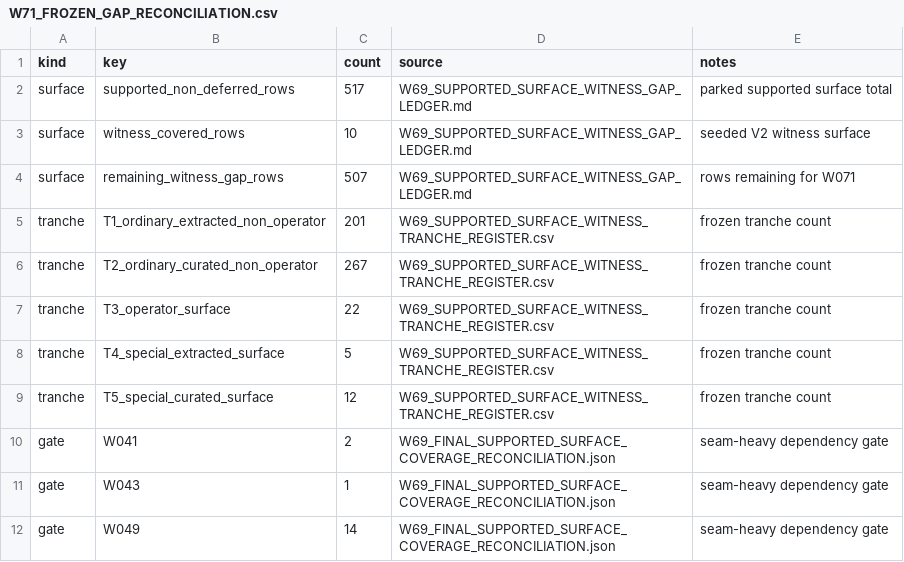
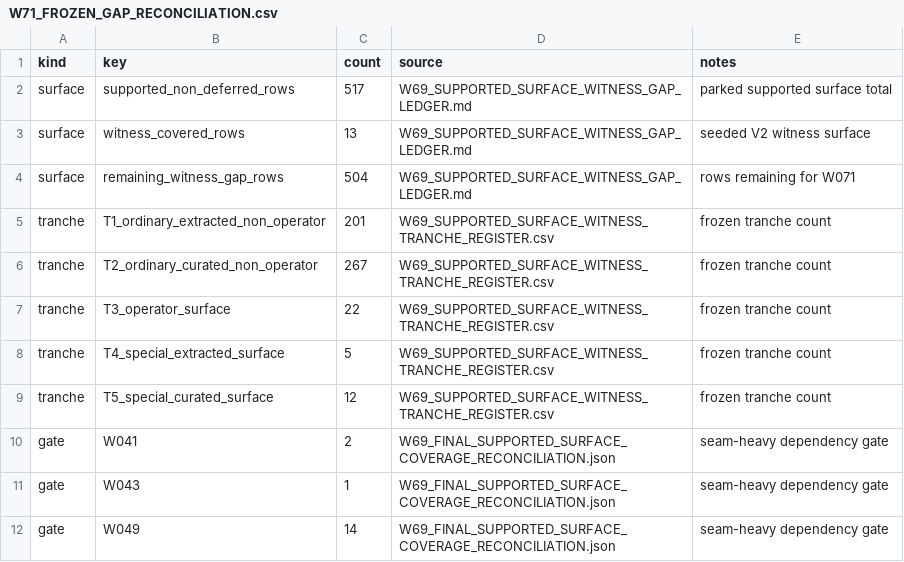
Before and after one commit to DnaCalc/OxFunc, a CSV file: docs/function-lane/W71_FROZEN_GAP_RECONCILIATION.csv, drawn as a sheet.

Commit message:
Add W71 T1 batch 3 and refresh gap counts

```diff
--- a/docs/function-lane/W71_FROZEN_GAP_RECONCILIATION.csv
+++ b/docs/function-lane/W71_FROZEN_GAP_RECONCILIATION.csv
@@ -2,4 +2,4 @@ kind,key,count,source,notes
 surface,supported_non_deferred_rows,517,W69_SUPPORTED_SURFACE_WITNESS_GAP_LEDGER.md,parked supported surface total
-surface,witness_covered_rows,10,W69_SUPPORTED_SURFACE_WITNESS_GAP_LEDGER.md,seeded V2 witness surface
-surface,remaining_witness_gap_rows,507,W69_SUPPORTED_SURFACE_WITNESS_GAP_LEDGER.md,rows remaining for W071
+surface,witness_covered_rows,13,W69_SUPPORTED_SURFACE_WITNESS_GAP_LEDGER.md,seeded V2 witness surface
+surface,remaining_witness_gap_rows,504,W69_SUPPORTED_SURFACE_WITNESS_GAP_LEDGER.md,rows remaining for W071
 tranche,T1_ordinary_extracted_non_operator,201,W69_SUPPORTED_SURFACE_WITNESS_TRANCHE_REGISTER.csv,frozen tranche count
```
Also changed, not shown: 5 other files.
